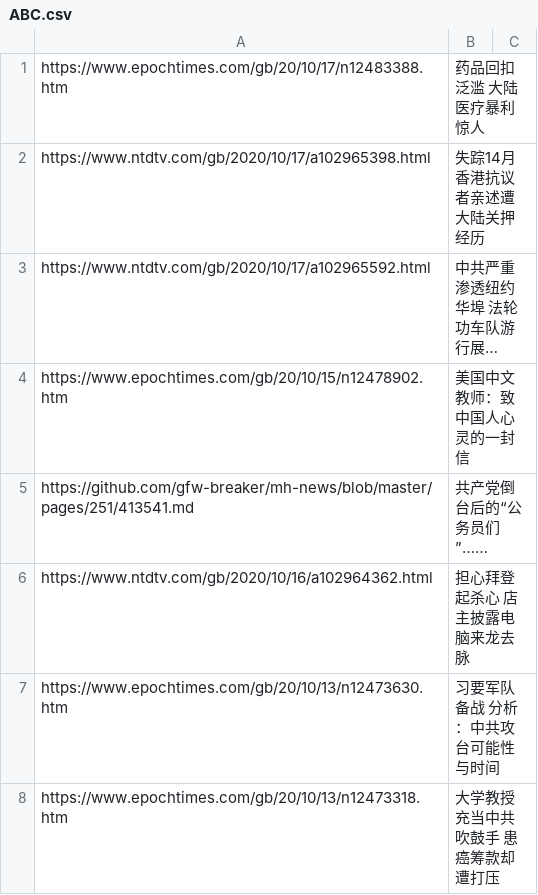
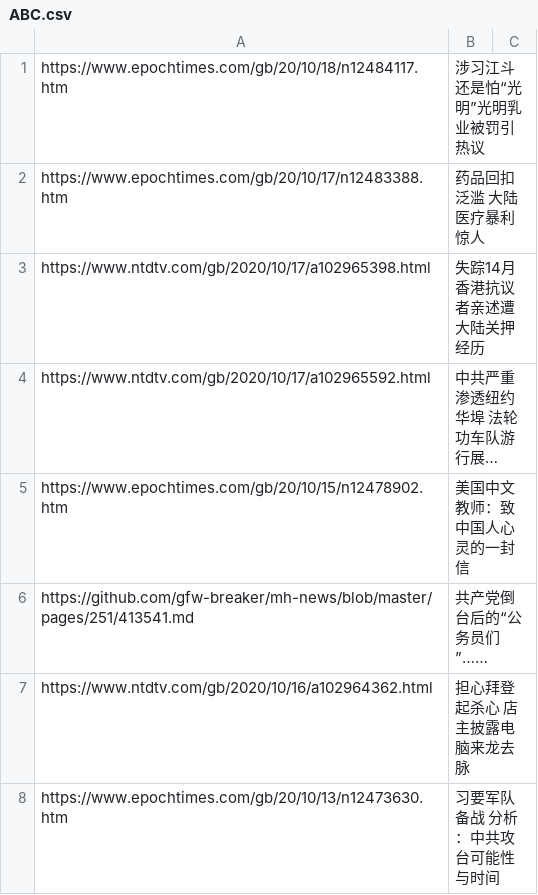
Before and after one commit to sendtruth2020/goodnews, a CSV file: indexes/ABC.csv, drawn as a sheet; only a part is shown; the shorter side is filled out with more unchanged rows; long unchanged cells end in …; the diff names each change by its address in the sheet, - before the commit and + after, or states it on an @@ line.

Commit message:
Update ABC.csv

```diff
--- a/indexes/ABC.csv
+++ b/indexes/ABC.csv
+row 1: https://www.epochtimes.com/gb/20/10/18/n12484117.htm | 涉习江斗还是怕“光明”光明乳业被罚引热议
```
